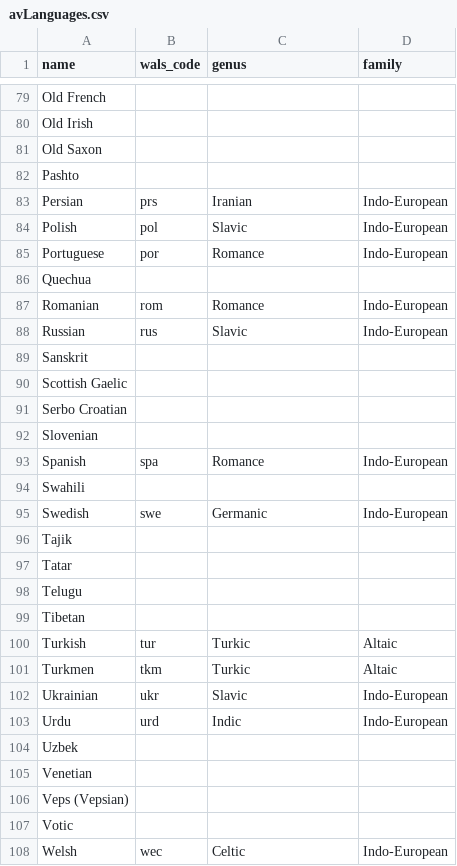
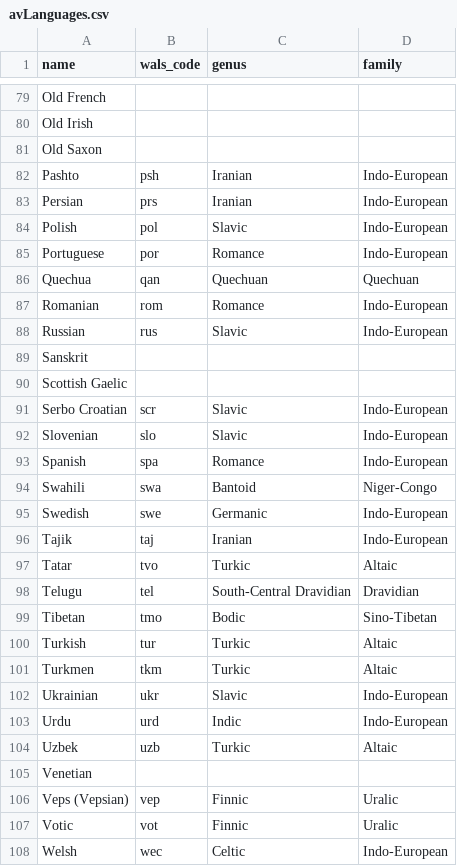
Before and after one commit to l4z0-space/Unimorph-Snippets, a CSV file: 04. Populate/data/models/avLanguages.csv, drawn as a sheet; only a part is shown, gaps mark what is left out; the diff covers the shown part only.

Commit message:
Changed populator and added data

```diff
--- a/04. Populate/data/models/avLanguages.csv
+++ b/04. Populate/data/models/avLanguages.csv
@@ -81,3 +81,3 @@ Old Irish,,,
 Old Saxon,,,
-Pashto,,,
+Pashto,psh,Iranian,Indo-European
 Persian,prs,Iranian,Indo-European
@@ -85,3 +85,3 @@ Polish,pol,Slavic,Indo-European
 Portuguese,por,Romance,Indo-European
-Quechua,,,
+Quechua,qan,Quechuan,Quechuan
 Romanian,rom,Romance,Indo-European
@@ -90,11 +90,11 @@ Sanskrit,,,
 Scottish Gaelic,,,
-Serbo Croatian,,,
-Slovenian,,,
+Serbo Croatian,scr,Slavic,Indo-European
+Slovenian,slo,Slavic,Indo-European
 Spanish,spa,Romance,Indo-European
-Swahili,,,
+Swahili,swa,Bantoid,Niger-Congo
 Swedish,swe,Germanic,Indo-European
-Tajik,,,
-Tatar,,,
-Telugu,,,
-Tibetan,,,
+Tajik,taj,Iranian,Indo-European
+Tatar,tvo,Turkic,Altaic
+Telugu,tel,South-Central Dravidian,Dravidian
+Tibetan,tmo,Bodic,Sino-Tibetan
 Turkish,tur,Turkic,Altaic
@@ -103,6 +103,6 @@ Ukrainian,ukr,Slavic,Indo-European
 Urdu,urd,Indic,Indo-European
-Uzbek,,,
+Uzbek,uzb,Turkic,Altaic
 Venetian,,,
-Veps (Vepsian),,,
-Votic,,,
+Veps (Vepsian),vep,Finnic,Uralic
+Votic,vot,Finnic,Uralic
 Welsh,wec,Celtic,Indo-European
```
Also changed, not shown: 65 edited cells elsewhere in this file, 3 other files.
